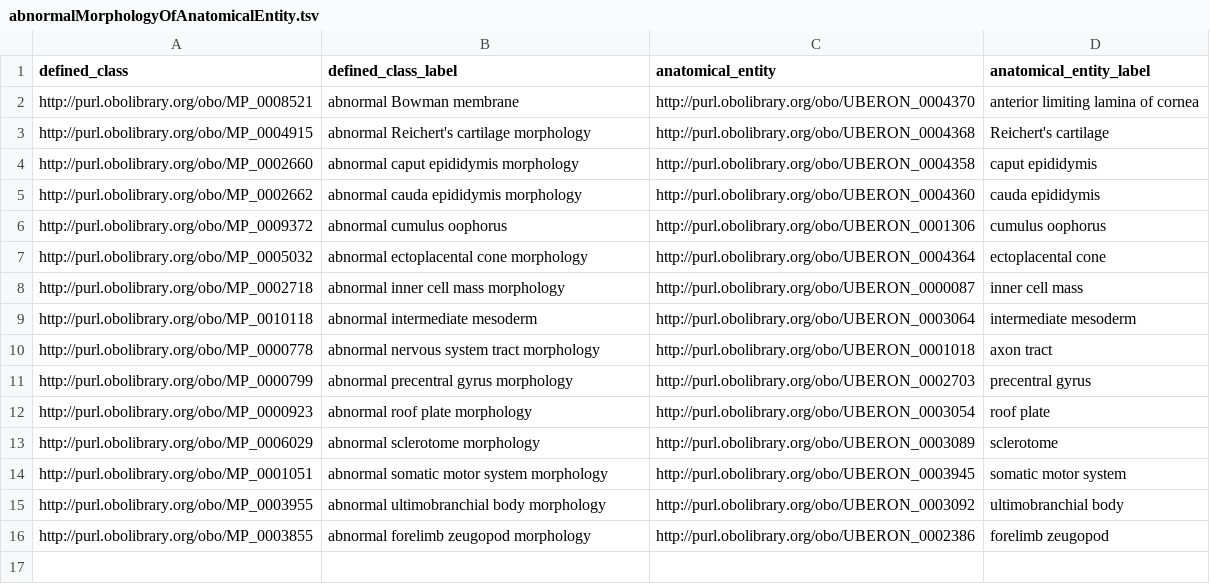
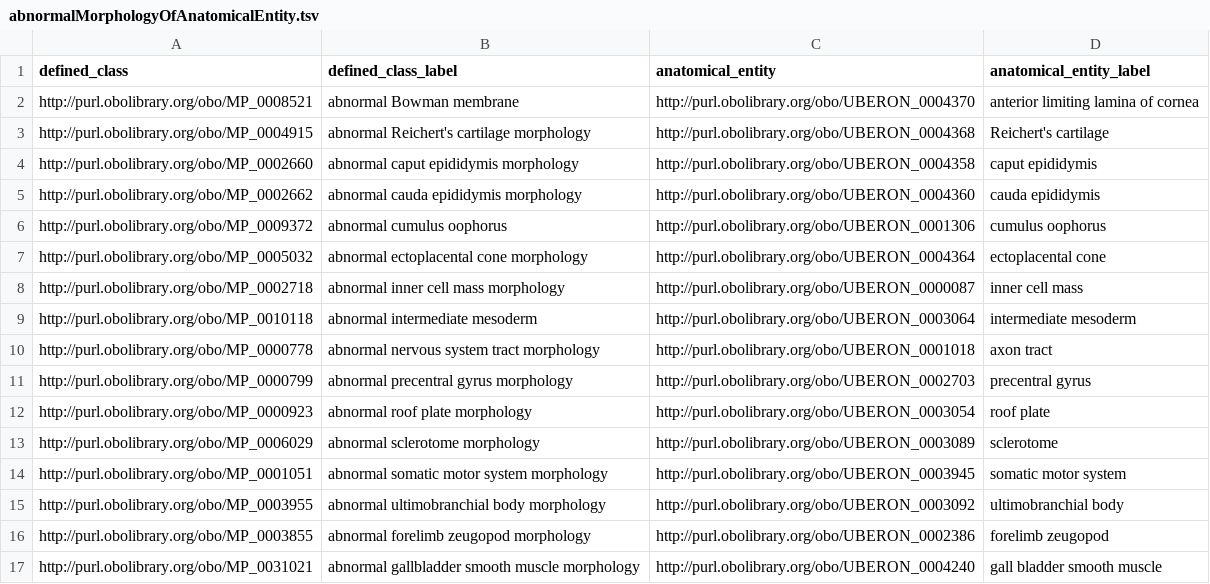
Before and after one commit to mgijax/mammalian-phenotype-ontology, a TSV file: src/patterns/data/default/abnormalMorphologyOfAnatomicalEntity.tsv, drawn as a sheet.

Commit message:
Update abnormalMorphologyOfAnatomicalEntity tsv file for new EQ

```diff
--- a/src/patterns/data/default/abnormalMorphologyOfAnatomicalEntity.tsv
+++ b/src/patterns/data/default/abnormalMorphologyOfAnatomicalEntity.tsv
@@ -16 +16,2 @@ http://purl.obolibrary.org/obo/MP_0003955	abnormal ultimobranchial body morpholo
 http://purl.obolibrary.org/obo/MP_0003855	abnormal forelimb zeugopod morphology	http://purl.obolibrary.org/obo/UBERON_0002386	forelimb zeugopod
+http://purl.obolibrary.org/obo/MP_0031021	abnormal gallbladder smooth muscle morphology	http://purl.obolibrary.org/obo/UBERON_0004240	gall bladder smooth muscle
```
